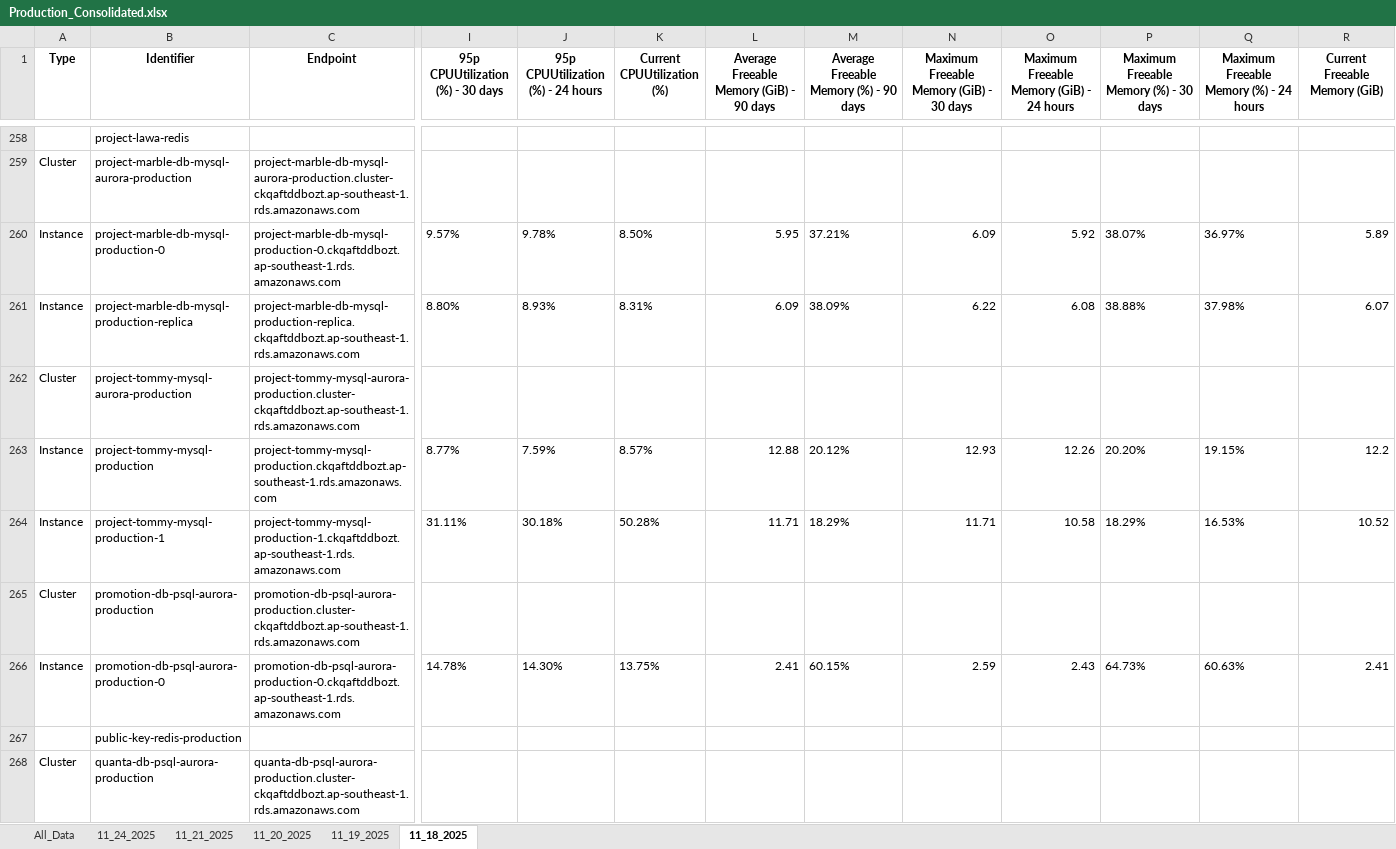
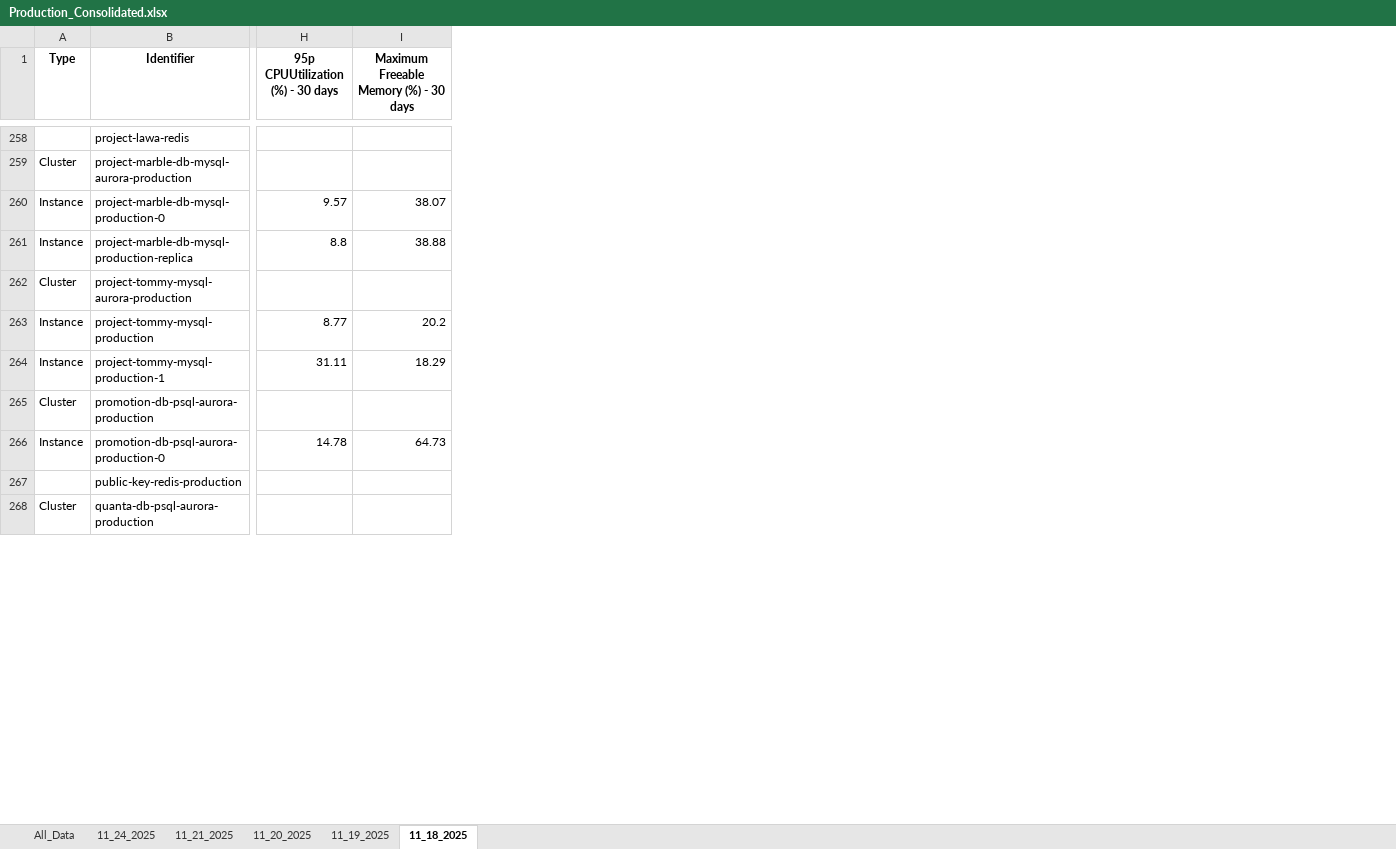
Before and after one commit to jfebrada-cap/AMS_report_consolidation, an Excel workbook: Consolidated_Reports/Production_Consolidated.xlsx, sheet 11_18_2025, drawn as a sheet; only a part is shown, gaps mark what is left out; values as stored, in another font and other column widths than the file's, no borders; conditional formats not drawn; removed rows and columns are numbered as before the commit, all else as after; the diff covers the shown part only; the diff names each change by its address in the sheet, - before the commit and + after, or states it on an @@ line.

Commit message:
Column output finalize

```diff
--- a/Consolidated_Reports/Production_Consolidated.xlsx (sheet 11_18_2025)
+++ b/Consolidated_Reports/Production_Consolidated.xlsx (sheet 11_18_2025)
-column C (Endpoint), rows 259-268: project-marble-db-mysql-aurora-production.cluster-ckqaftddbozt.ap-southeast-1.rds.amazonaws.com | project-marble-db-mysql-production-0.ckqaftddbozt.ap-southeast-1.rds.amazonaws.com | project-marble-db-mysql-production-replica.ckqaftddbozt.ap-southeast-1.rds.amazonaws.com | project-tommy-mysql-aurora-production.cluster-ckqaftddbozt.ap-southeast-1.rds.amazonaws.com | project-tommy-mysql-production.ckqaftddbozt.ap-southeast-1.rds.amazonaws.com | project-tommy-mysql-production-1.ckqaftddbozt.ap-southeast-1.rds.amazonaws.com | promotion-db-psql-aurora-production.cluster-ckqaftddbozt.ap-southeast-1.rds.amazonaws.com | promotion-db-psql-aurora-production-0.ckqaftddbozt.ap-southeast-1.rds.amazonaws.com |  | quanta-db-psql-aurora-production.cluster-ckqaftddbozt.ap-southeast-1.rds.amazonaws.com
-column J, row 1: 95p CPUUtilization (%) - 24 hours; rows 260-266: 9.78% | 8.93% |  | 7.59% | 30.18% |  | 14.30%
-column K (Current CPUUtilization (%)), rows 260-266: 8.50% | 8.31% |  | 8.57% | 50.28% |  | 13.75%
-column L, row 1: Average Freeable Memory (GiB) - 90 days; rows 260-266: 5.95 | 6.09 |  | 12.88 | 11.71 |  | 2.41
-column M, row 1: Average Freeable Memory (%) - 90 days; rows 260-266: 37.21% | 38.09% |  | 20.12% | 18.29% |  | 60.15%
-column N, row 1: Maximum Freeable Memory (GiB) - 30 days; rows 260-266: 6.09 | 6.22 |  | 12.93 | 11.71 |  | 2.59
-column O, row 1: Maximum Freeable Memory (GiB) - 24 hours; rows 260-266: 5.92 | 6.08 |  | 12.26 | 10.58 |  | 2.43
-column Q, row 1: Maximum Freeable Memory (%) - 24 hours; rows 260-266: 36.97% | 37.98% |  | 19.15% | 16.53% |  | 60.63%
-column R (Current Freeable Memory (GiB)), rows 260-266: 5.89 | 6.07 |  | 12.2 | 10.52 |  | 2.41
-H260 (95p CPUUtilization (%) - 30 days): 9.57%
+H260 (95p CPUUtilization (%) - 30 days): 9.57
-I260: 38.07%
+I260: 38.07
-H261 (95p CPUUtilization (%) - 30 days): 8.80%
+H261 (95p CPUUtilization (%) - 30 days): 8.8
-I261: 38.88%
+I261: 38.88
-H263 (95p CPUUtilization (%) - 30 days): 8.77%
+H263 (95p CPUUtilization (%) - 30 days): 8.77
-I263: 20.20%
+I263: 20.2
-H264 (95p CPUUtilization (%) - 30 days): 31.11%
+H264 (95p CPUUtilization (%) - 30 days): 31.11
-I264: 18.29%
+I264: 18.29
-H266 (95p CPUUtilization (%) - 30 days): 14.78%
+H266 (95p CPUUtilization (%) - 30 days): 14.78
-I266: 64.73%
+I266: 64.73
```
Also changed, not shown: 4 added columns, 58 removed columns and 292 edited cells elsewhere in this sheet, sheet All_Data, sheet 11_21_2025, sheet 11_24_2025, sheet 11_20_2025, sheet 11_19_2025, Consolidated_Reports/Batalan_Consolidated.xlsx, Consolidated_Reports/Shared_Services_Consolidated.xlsx, 2 other files.
